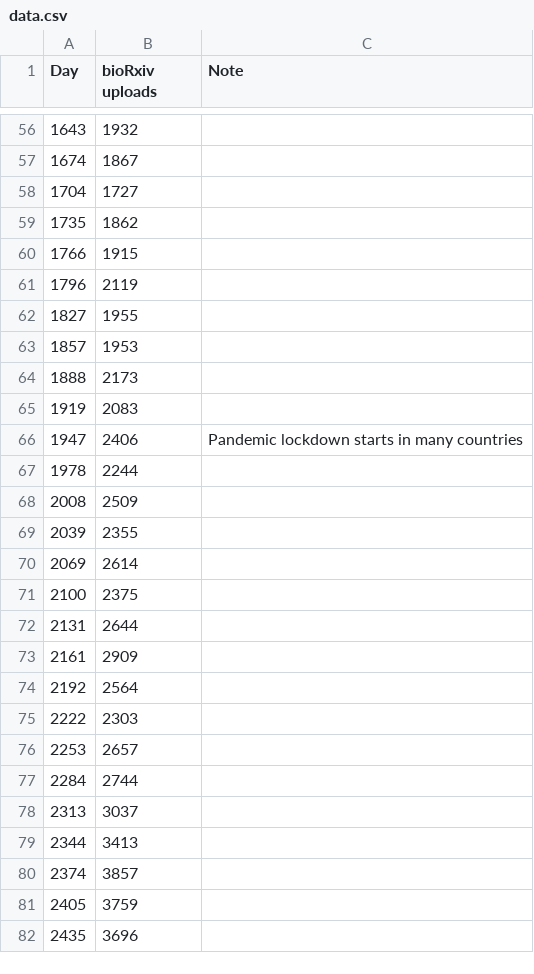
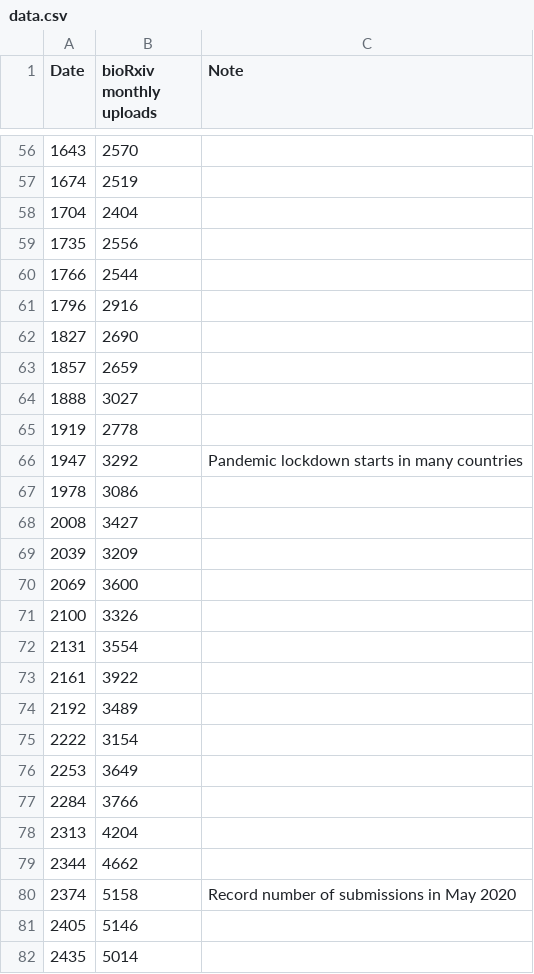
Before and after one commit to johnmeasey/bioRxiv-line-annotated, a CSV file: data.csv, drawn as a sheet; only a part is shown, gaps mark what is left out; the diff covers the shown part only.

Commit message:
Add files via upload
# update in May 2023

```diff
--- a/data.csv
+++ b/data.csv
@@ -1 +1 @@
-Day,bioRxiv uploads,Note
+Date,bioRxiv monthly uploads,Note
@@ -56,27 +56,27 @@ Day,bioRxiv uploads,Note
-1643,1932,
-1674,1867,
-1704,1727,
-1735,1862,
-1766,1915,
-1796,2119,
-1827,1955,
-1857,1953,
-1888,2173,
-1919,2083,
-1947,2406,Pandemic lockdown starts in many countries
-1978,2244,
-2008,2509,
-2039,2355,
-2069,2614,
-2100,2375,
-2131,2644,
-2161,2909,
-2192,2564,
-2222,2303,
-2253,2657,
-2284,2744,
-2313,3037,
-2344,3413,
-2374,3857,
-2405,3759,
-2435,3696,
+1643,2570,
+1674,2519,
+1704,2404,
+1735,2556,
+1766,2544,
+1796,2916,
+1827,2690,
+1857,2659,
+1888,3027,
+1919,2778,
+1947,3292,Pandemic lockdown starts in many countries
+1978,3086,
+2008,3427,
+2039,3209,
+2069,3600,
+2100,3326,
+2131,3554,
+2161,3922,
+2192,3489,
+2222,3154,
+2253,3649,
+2284,3766,
+2313,4204,
+2344,4662,
+2374,5158,Record number of submissions in May 2020
+2405,5146,
+2435,5014,
```
Also changed, not shown: 24 added rows and 63 edited cells elsewhere in this file, 2 other files.
